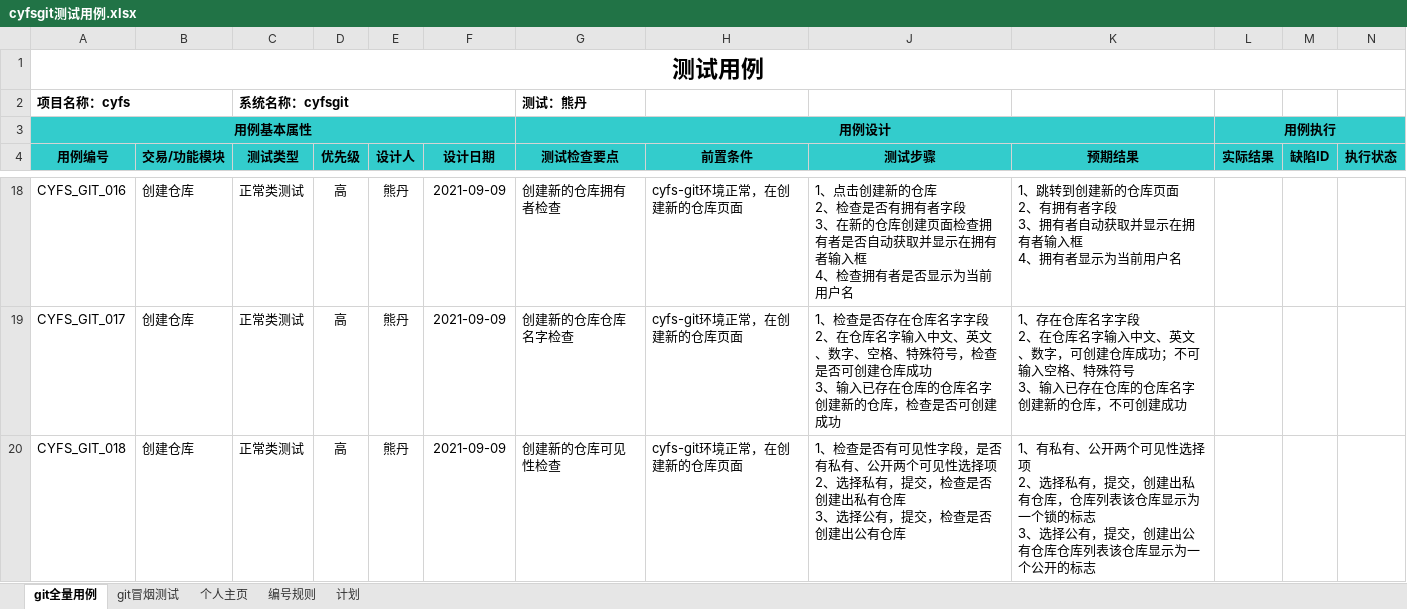
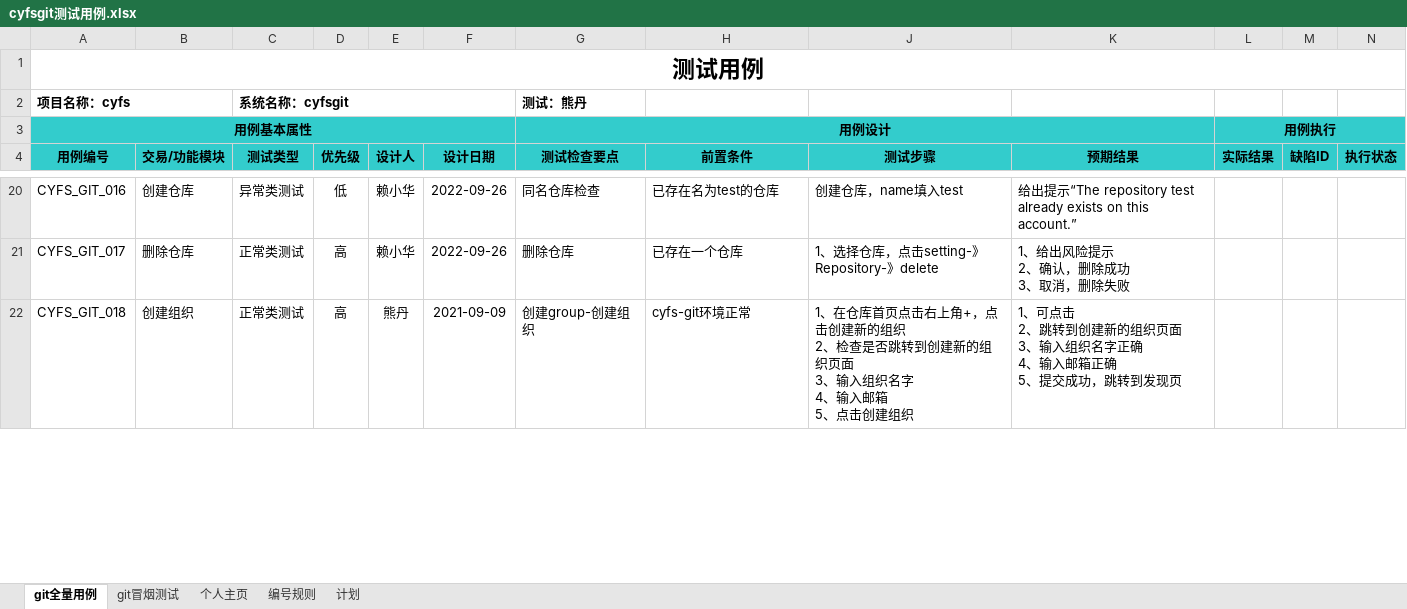
Before and after one commit to Mangol-lxh/QAFiles, an Excel workbook: cyfsgit测试用例.xlsx, sheet git全量用例, drawn as a sheet; only a part is shown, gaps mark what is left out; values as stored, in another font and other column widths than the file's, no borders; charts and pictures and conditional formats not drawn; addresses are those after the commit; ↵ is a line break in a cell; the diff covers the shown part only; the diff names each change by its address in the sheet, - before the commit and + after, or states it on an @@ line.

```diff
--- a/cyfsgit测试用例.xlsx (sheet git全量用例)
+++ b/cyfsgit测试用例.xlsx (sheet git全量用例)
-C20 (测试类型): 正常类测试
+C20 (测试类型): 异常类测试
-D20 (优先级): 高
+D20 (优先级): 低
-E20:E21 (设计人): 熊丹
+E20:E21 (设计人): 赖小华
-F20:F21 (设计日期): 2021-09-09
+F20:F21 (设计日期): 2022-09-26
-G20 (测试检查要点): 创建新的仓库拥有者检查
+G20 (测试检查要点): 同名仓库检查
-H20 (前置条件): cyfs-git环境正常，在创建新的仓库页面
+H20 (前置条件): 已存在名为test的仓库
-J20 (测试步骤): 1、点击创建新的仓库 ↵ 2、检查是否有拥有者字段 ↵ 3、在新的仓库创建页面检查拥有者是否自动获取并显示在拥有者输入框 ↵ 4、检查拥有者是否显示为当前用户名
+J20 (测试步骤): 创建仓库，name填入test
-K20 (预期结果): 1、跳转到创建新的仓库页面 ↵ 2、有拥有者字段 ↵ 3、拥有者自动获取并显示在拥有者输入框 ↵ 4、拥有者显示为当前用户名
+K20 (预期结果): 给出提示“The repository test already exists on this account.”
-B21 (交易/功能模块): 创建仓库
+B21 (交易/功能模块): 删除仓库
-G21 (测试检查要点): 创建新的仓库仓库名字检查
+G21 (测试检查要点): 删除仓库
-H21 (前置条件): cyfs-git环境正常，在创建新的仓库页面
+H21 (前置条件): 已存在一个仓库
-J21 (测试步骤): 1、检查是否存在仓库名字字段 ↵ 2、在仓库名字输入中文、英文、数字、空格、特殊符号，检查是否可创建仓库成功 ↵ 3、输入已存在仓库的仓库名字创建新的仓库，检查是否可创建成功
+J21 (测试步骤): 1、选择仓库，点击setting-》Repository-》delete
-K21 (预期结果): 1、存在仓库名字字段 ↵ 2、在仓库名字输入中文、英文、数字，可创建仓库成功；不可输入空格、特殊符号 ↵ 3、输入已存在仓库的仓库名字创建新的仓库，不可创建成功
+K21 (预期结果): 1、给出风险提示 ↵ 2、确认，删除成功 ↵ 3、取消，删除失败
-B22 (交易/功能模块): 创建仓库
+B22 (交易/功能模块): 创建组织
-G22 (测试检查要点): 创建新的仓库可见性检查
+G22 (测试检查要点): 创建group-创建组织
-H22 (前置条件): cyfs-git环境正常，在创建新的仓库页面
+H22 (前置条件): cyfs-git环境正常
-J22 (测试步骤): 1、检查是否有可见性字段，是否有私有、公开两个可见性选择项 ↵ 2、选择私有，提交，检查是否创建出私有仓库 ↵ 3、选择公有，提交，检查是否创建出公有仓库
+J22 (测试步骤): 1、在仓库首页点击右上角+，点击创建新的组织 ↵ 2、检查是否跳转到创建新的组织页面 ↵ 3、输入组织名字 ↵ 4、输入邮箱 ↵ 5、点击创建组织
-K22 (预期结果): 1、有私有、公开两个可见性选择项 ↵ 2、选择私有，提交，创建出私有仓库，仓库列表该仓库显示为一个锁的标志 ↵ 3、选择公有，提交，创建出公有仓库仓库列表该仓库显示为一个公开的标志
+K22 (预期结果): 1、可点击 ↵ 2、跳转到创建新的组织页面 ↵ 3、输入组织名字正确 ↵ 4、输入邮箱正确 ↵ 5、提交成功，跳转到发现页
```
Also changed, not shown: 19 added rows, 24 removed rows and 247 edited cells elsewhere in this sheet, 2 other files.
